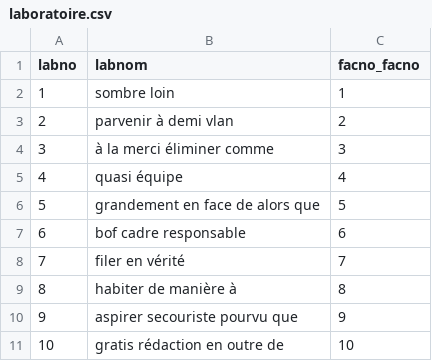
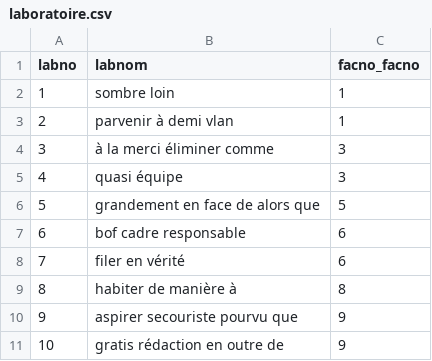
Before and after one commit to AdnenKhiari/tpplsql, a CSV file: src/main/resources/config/liquibase/fake-data/laboratoire.csv, drawn as a sheet.

```diff
--- a/src/main/resources/config/liquibase/fake-data/laboratoire.csv
+++ b/src/main/resources/config/liquibase/fake-data/laboratoire.csv
@@ -2,10 +2,10 @@ labno;labnom;facno_facno
 1;sombre loin;1
-2;parvenir à demi vlan;2
+2;parvenir à demi vlan;1
 3;à la merci éliminer comme;3
-4;quasi équipe;4
+4;quasi équipe;3
 5;grandement en face de alors que;5
 6;bof cadre responsable;6
-7;filer en vérité;7
+7;filer en vérité;6
 8;habiter de manière à;8
 9;aspirer secouriste pourvu que;9
-10;gratis rédaction en outre de;10
+10;gratis rédaction en outre de;9
```
Also changed, not shown: src/main/resources/config/liquibase/fake-data/chercheur.csv, 8 other files.
